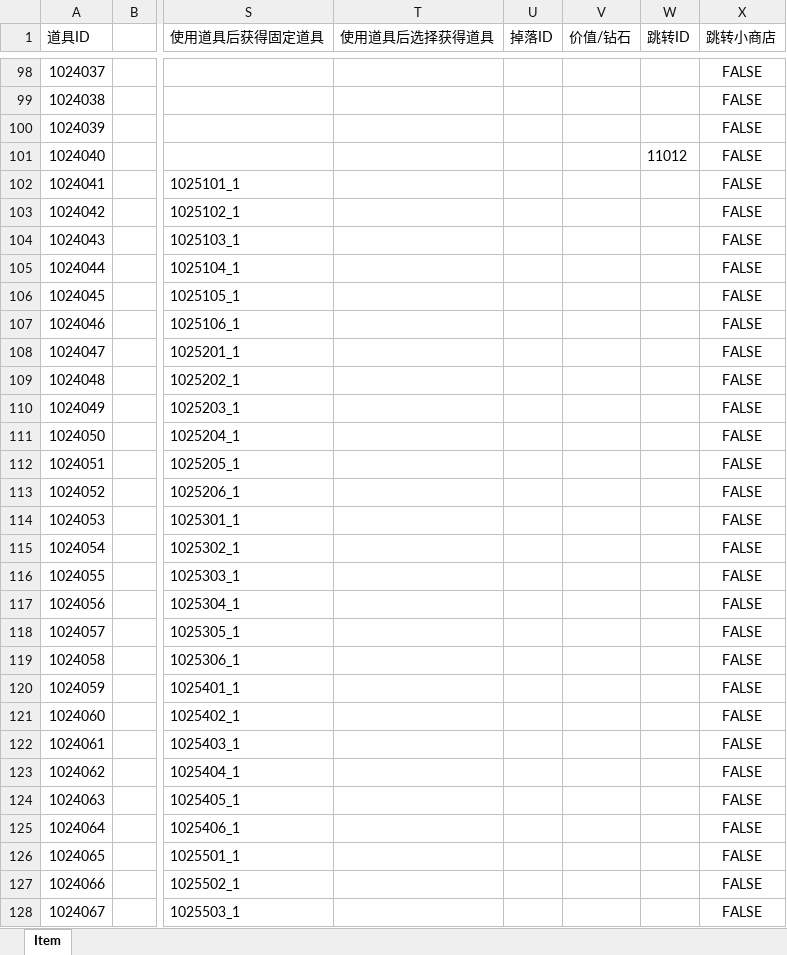
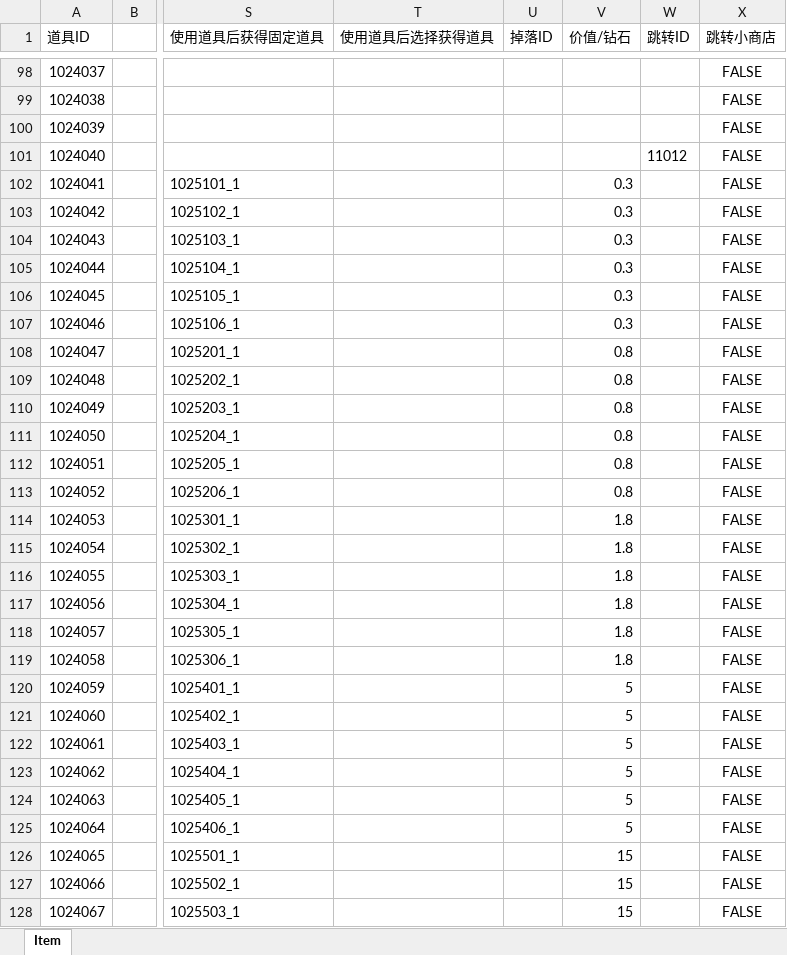
Before and after one commit to yanhailong/jjg2026, an Excel workbook: gm/resources/sample/Item.xlsx, sheet Item, drawn as a sheet; only a part is shown, gaps mark what is left out; values as stored, in another font and other column widths than the file's, no borders; conditional formats not drawn; the diff covers the shown part only; the diff names each change by its address in the sheet, - before the commit and + after, or states it on an @@ line.

```diff
--- a/gm/resources/sample/Item.xlsx (sheet Item)
+++ b/gm/resources/sample/Item.xlsx (sheet Item)
-V102:V107 (价值/钻石): (empty)
+V102:V107 (价值/钻石): 0.3
-V108:V113 (价值/钻石): (empty)
+V108:V113 (价值/钻石): 0.8
-V114:V119 (价值/钻石): (empty)
+V114:V119 (价值/钻石): 1.8
-V120:V125 (价值/钻石): (empty)
+V120:V125 (价值/钻石): 5
-V126:V128 (价值/钻石): (empty)
+V126:V128 (价值/钻石): 15
```
Also changed, not shown: 5 edited cells elsewhere in this sheet, formulas that keep their value, hall/resources/sample/Item.xlsx, ploy/resources/sample/Item.xlsx, 11 other files.
